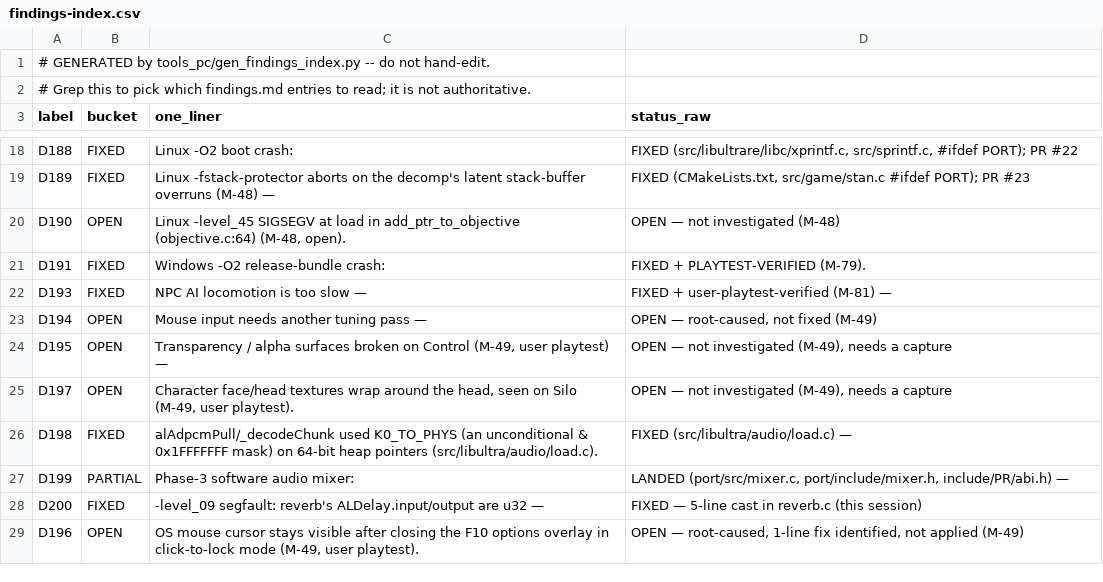
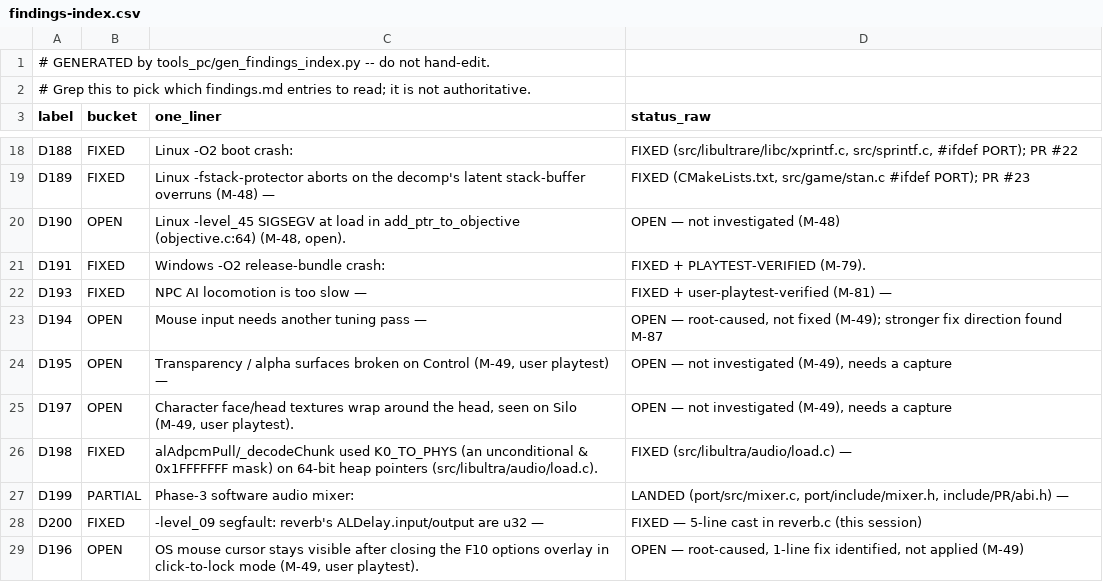
Before and after one commit to jkdansereau/goldeneye-pc-port, a CSV file: docs/dev/findings-index.csv, drawn as a sheet; only a part is shown, gaps mark what is left out.

```diff
--- a/docs/dev/findings-index.csv
+++ b/docs/dev/findings-index.csv
@@ -22,3 +22,3 @@ D191,FIXED,Windows -O2 release-bundle crash:,FIXED + PLAYTEST-VERIFIED (M-79).
 D193,FIXED,NPC AI locomotion is too slow —,FIXED + user-playtest-verified (M-81) —
-D194,OPEN,Mouse input needs another tuning pass —,"OPEN — root-caused, not fixed (M-49)"
+D194,OPEN,Mouse input needs another tuning pass —,"OPEN — root-caused, not fixed (M-49); stronger fix direction found M-87"
 D195,OPEN,"Transparency / alpha surfaces broken on Control (M-49, user playtest) —","OPEN — not investigated (M-49), needs a capture"
```
Also changed, not shown: 1 other file.
